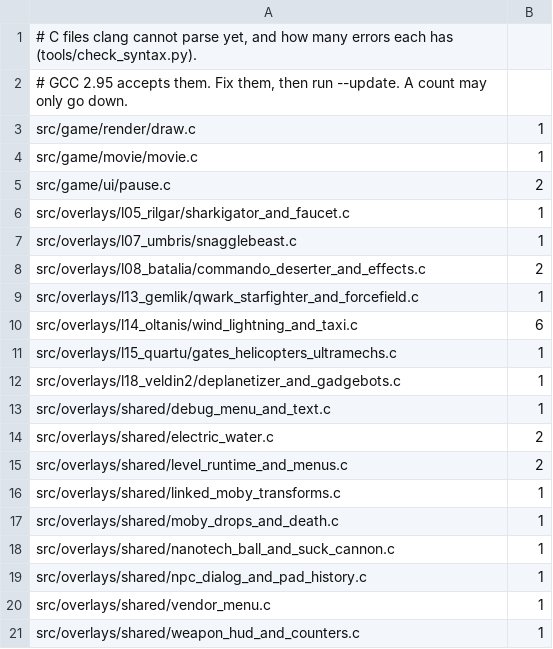
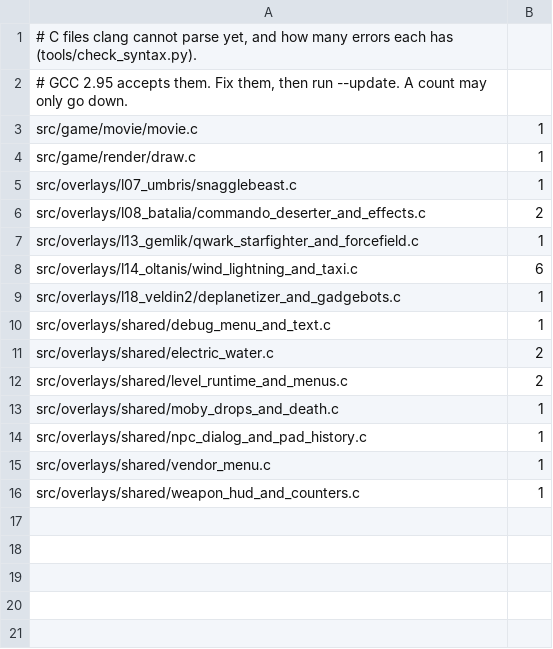
Before and after one commit to OpenRAC/rac1-decomp, a TSV file: config/syntax_baseline.tsv, drawn as a sheet.

```diff
--- a/config/syntax_baseline.tsv
+++ b/config/syntax_baseline.tsv
@@ -2,6 +2,4 @@
 # GCC 2.95 accepts them. Fix them, then run --update. A count may only go down.
+src/game/movie/movie.c	1
 src/game/render/draw.c	1
-src/game/movie/movie.c	1
-src/game/ui/pause.c	2
-src/overlays/l05_rilgar/sharkigator_and_faucet.c	1
 src/overlays/l07_umbris/snagglebeast.c	1
@@ -10,3 +8,2 @@ src/overlays/l13_gemlik/qwark_starfighter_and_forcefield.c	1
 src/overlays/l14_oltanis/wind_lightning_and_taxi.c	6
-src/overlays/l15_quartu/gates_helicopters_ultramechs.c	1
 src/overlays/l18_veldin2/deplanetizer_and_gadgebots.c	1
@@ -15,5 +12,3 @@ src/overlays/shared/electric_water.c	2
 src/overlays/shared/level_runtime_and_menus.c	2
-src/overlays/shared/linked_moby_transforms.c	1
 src/overlays/shared/moby_drops_and_death.c	1
-src/overlays/shared/nanotech_ball_and_suck_cannon.c	1
 src/overlays/shared/npc_dialog_and_pad_history.c	1
```
Also changed, not shown: config/fakematch.tsv, 7 other files.
